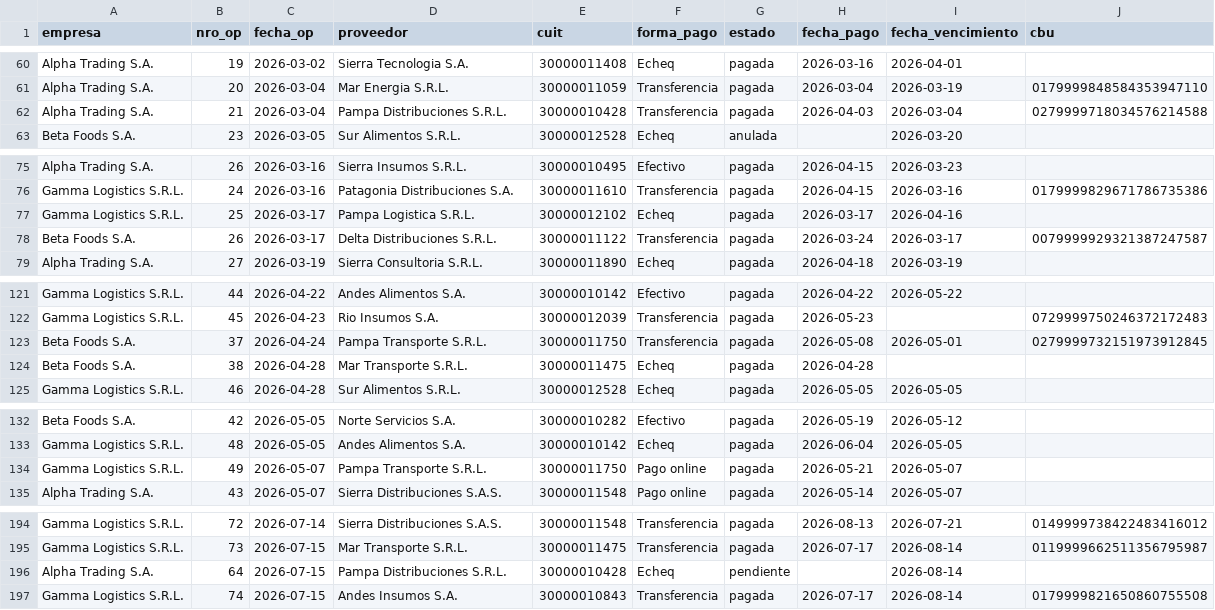
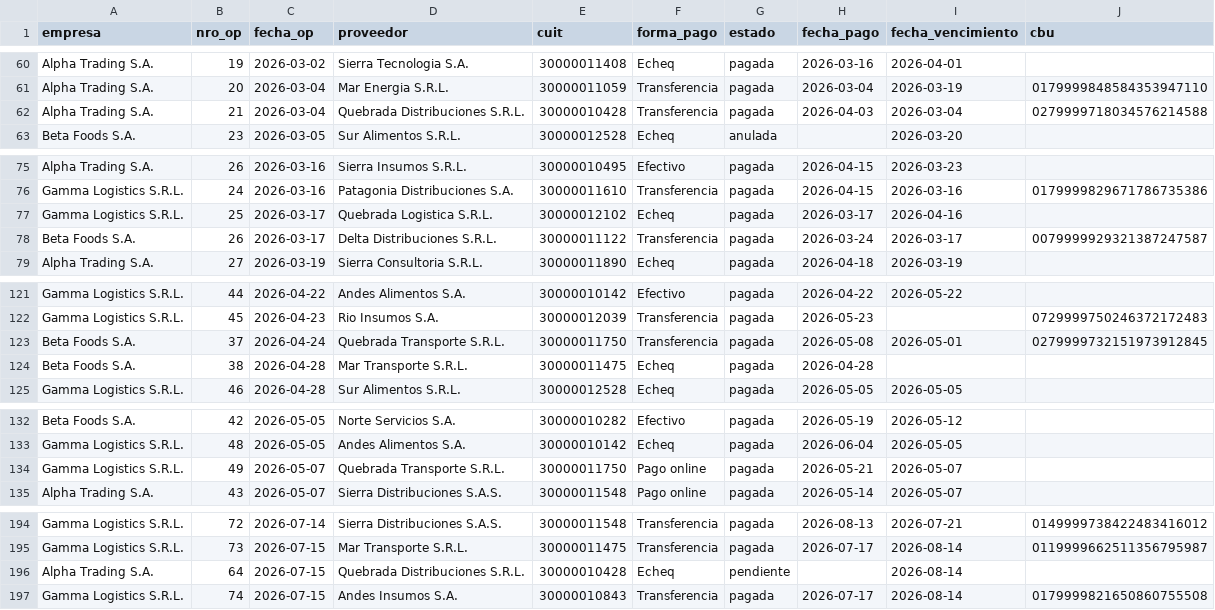
Before and after one commit to lautarobermudez/payments-data-platform, a CSV file: seed/data/payment_orders.csv, drawn as a sheet; only a part is shown, gaps mark what is left out; the diff covers the shown part only.

```diff
--- a/seed/data/payment_orders.csv
+++ b/seed/data/payment_orders.csv
@@ -61,3 +61,3 @@ Alpha Trading S.A.,19,2026-03-02,Sierra Tecnologia S.A.,30000011408,Echeq,pagada
 Alpha Trading S.A.,20,2026-03-04,Mar Energia S.R.L.,30000011059,Transferencia,pagada,2026-03-04,2026-03-19,0179999848584353947110
-Alpha Trading S.A.,21,2026-03-04,Pampa Distribuciones S.R.L.,30000010428,Transferencia,pagada,2026-04-03,2026-03-04,0279999718034576214588
+Alpha Trading S.A.,21,2026-03-04,Quebrada Distribuciones S.R.L.,30000010428,Transferencia,pagada,2026-04-03,2026-03-04,0279999718034576214588
 Beta Foods S.A.,23,2026-03-05,Sur Alimentos S.R.L.,30000012528,Echeq,anulada,,2026-03-20,
@@ -76,3 +76,3 @@ Alpha Trading S.A.,26,2026-03-16,Sierra Insumos S.R.L.,30000010495,Efectivo,paga
 Gamma Logistics S.R.L.,24,2026-03-16,Patagonia Distribuciones S.A.,30000011610,Transferencia,pagada,2026-04-15,2026-03-16,0179999829671786735386
-Gamma Logistics S.R.L.,25,2026-03-17,Pampa Logistica S.R.L.,30000012102,Echeq,pagada,2026-03-17,2026-04-16,
+Gamma Logistics S.R.L.,25,2026-03-17,Quebrada Logistica S.R.L.,30000012102,Echeq,pagada,2026-03-17,2026-04-16,
 Beta Foods S.A.,26,2026-03-17,Delta Distribuciones S.R.L.,30000011122,Transferencia,pagada,2026-03-24,2026-03-17,0079999929321387247587
@@ -122,3 +122,3 @@ Gamma Logistics S.R.L.,44,2026-04-22,Andes Alimentos S.A.,30000010142,Efectivo,p
 Gamma Logistics S.R.L.,45,2026-04-23,Rio Insumos S.A.,30000012039,Transferencia,pagada,2026-05-23,,0729999750246372172483
-Beta Foods S.A.,37,2026-04-24,Pampa Transporte S.R.L.,30000011750,Transferencia,pagada,2026-05-08,2026-05-01,0279999732151973912845
+Beta Foods S.A.,37,2026-04-24,Quebrada Transporte S.R.L.,30000011750,Transferencia,pagada,2026-05-08,2026-05-01,0279999732151973912845
 Beta Foods S.A.,38,2026-04-28,Mar Transporte S.R.L.,30000011475,Echeq,pagada,2026-04-28,,
@@ -133,3 +133,3 @@ Beta Foods S.A.,42,2026-05-05,Norte Servicios S.A.,30000010282,Efectivo,pagada,2
 Gamma Logistics S.R.L.,48,2026-05-05,Andes Alimentos S.A.,30000010142,Echeq,pagada,2026-06-04,2026-05-05,
-Gamma Logistics S.R.L.,49,2026-05-07,Pampa Transporte S.R.L.,30000011750,Pago online,pagada,2026-05-21,2026-05-07,
+Gamma Logistics S.R.L.,49,2026-05-07,Quebrada Transporte S.R.L.,30000011750,Pago online,pagada,2026-05-21,2026-05-07,
 Alpha Trading S.A.,43,2026-05-07,Sierra Distribuciones S.A.S.,30000011548,Pago online,pagada,2026-05-14,2026-05-07,
@@ -195,3 +195,3 @@ Gamma Logistics S.R.L.,72,2026-07-14,Sierra Distribuciones S.A.S.,30000011548,Tr
 Gamma Logistics S.R.L.,73,2026-07-15,Mar Transporte S.R.L.,30000011475,Transferencia,pagada,2026-07-17,2026-08-14,0119999662511356795987
-Alpha Trading S.A.,64,2026-07-15,Pampa Distribuciones S.R.L.,30000010428,Echeq,pendiente,,2026-08-14,
+Alpha Trading S.A.,64,2026-07-15,Quebrada Distribuciones S.R.L.,30000010428,Echeq,pendiente,,2026-08-14,
 Gamma Logistics S.R.L.,74,2026-07-15,Andes Insumos S.A.,30000010843,Transferencia,pagada,2026-07-17,2026-08-14,0179999821650860755508
```
Also changed, not shown: 9 edited cells elsewhere in this file, seed/data/suppliers.csv, seed/deltas/delta_1/payment_orders.csv, 1 other file.
